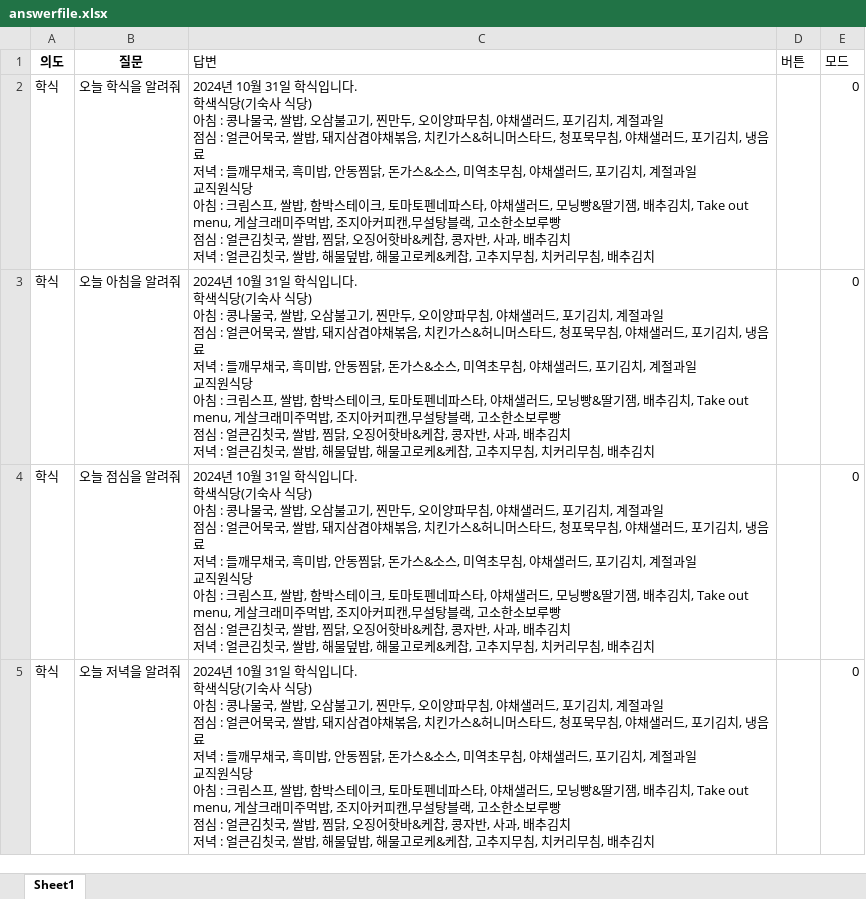
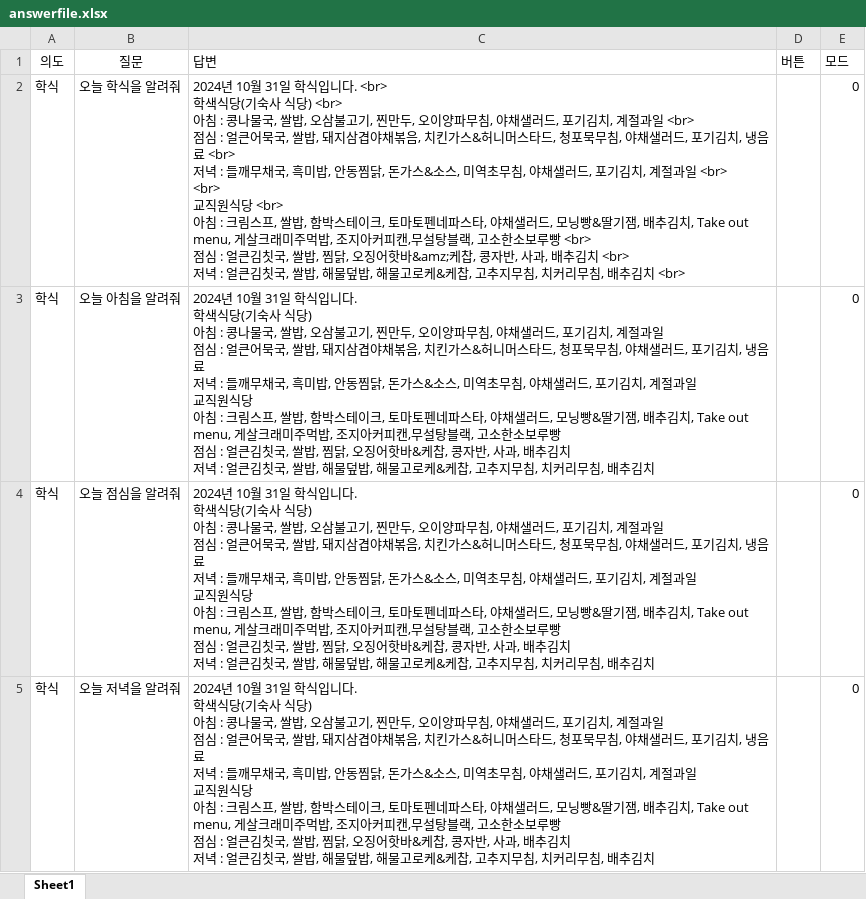
Before and after one commit to hy-seo0608/hongik-gpt, an Excel workbook: mysite/dataset/answerfile.xlsx, sheet Sheet1, drawn as a sheet; only a part is shown; values as stored, in another font and other column widths than the file's, no borders; ↵ is a line break in a cell; the diff names each change by its address in the sheet, - before the commit and + after, or states it on an @@ line.

```diff
--- a/mysite/dataset/answerfile.xlsx (sheet Sheet1)
+++ b/mysite/dataset/answerfile.xlsx (sheet Sheet1)
-A1:B1 bold: on
+A1:B1 bold: off
-B1 italic: on
+B1 italic: off
-C2 (답변): …입니다. ↵ 학색식당(기숙사 식당) ↵ 아침 : 콩나물국, 쌀밥, 오삼불고기, 찐만두, 오이양파무침, 야채샐러드, 포기김치, 계절과일 ↵ 점심 : 얼큰어묵국, 쌀밥, 돼지삼겹야채볶음, 치킨가스&허니머스타드, 청포묵무침, 야채샐러드, 포기김치, 냉음료 ↵ 저녁 : 들깨무채국, 흑미밥, 안동찜닭, 돈가스&소스, 미역초무침, 야채샐러드, 포기김치, 계절과일 ↵ 교직원식당 ↵ 아침 : 크림스프, 쌀밥, 함박스테이크, 토마토펜네파스타, 야채샐러드, 모닝빵&딸기잼, 배추김치, Take out menu, 게살크래미주먹밥, 조지아커피캔,무설탕블랙, 고소한소보루빵 ↵ 점심 : 얼큰김칫국, 쌀밥, 찜닭, 오징어핫바&케찹, 콩자반, 사과, 배추김치 ↵ 저녁 : 얼큰김칫국, 쌀밥, 해물덮밥, 해물고로케&케찹, 고추지무침, 치커리무침, 배추김치
+C2 (답변): …입니다. <br> ↵ 학색식당(기숙사 식당) <br> ↵ 아침 : 콩나물국, 쌀밥, 오삼불고기, 찐만두, 오이양파무침, 야채샐러드, 포기김치, 계절과일 <br> ↵ 점심 : 얼큰어묵국, 쌀밥, 돼지삼겹야채볶음, 치킨가스&허니머스타드, 청포묵무침, 야채샐러드, 포기김치, 냉음료 <br> ↵ 저녁 : 들깨무채국, 흑미밥, 안동찜닭, 돈가스&소스, 미역초무침, 야채샐러드, 포기김치, 계절과일 <br> ↵ <br> ↵ 교직원식당 <br> ↵ 아침 : 크림스프, 쌀밥, 함박스테이크, 토마토펜네파스타, 야채샐러드, 모닝빵&딸기잼, 배추김치, Take out menu, 게살크래미주먹밥, 조지아커피캔,무설탕블랙, 고소한소보루빵 <br> ↵ 점심 : 얼큰김칫국, 쌀밥, 찜닭, 오징어핫바&amz;케찹, 콩자반, 사과, 배추김치 <br> ↵ 저녁 : 얼큰김칫국, 쌀밥, 해물덮밥, 해물고로케&케찹, 고추지무침, 치커리무침, 배추김치 <br>
```
Also changed, not shown: mysite/dataset/answerfile_template.xlsx, mysite/dataset/renew.xlsx, 3 other files.
